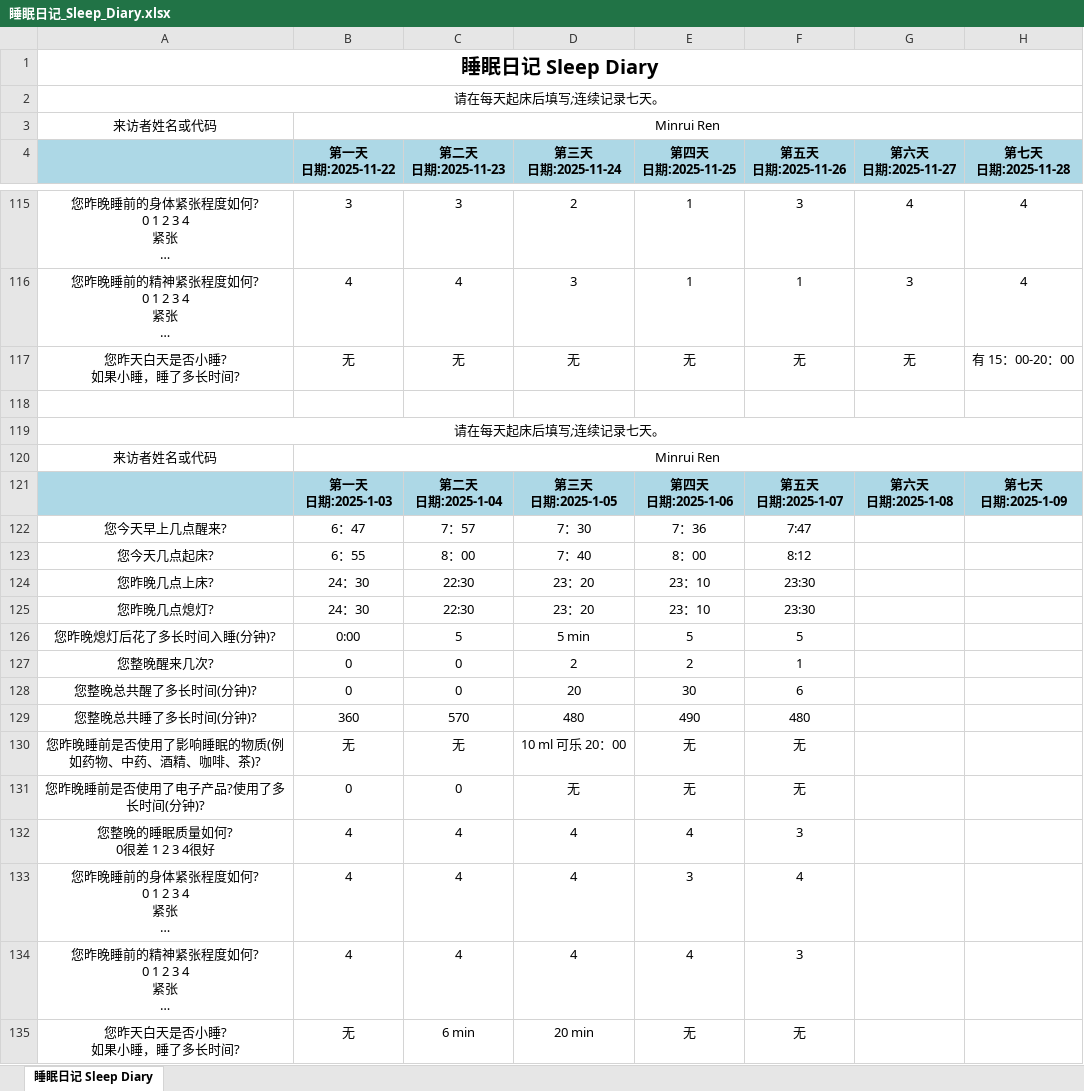
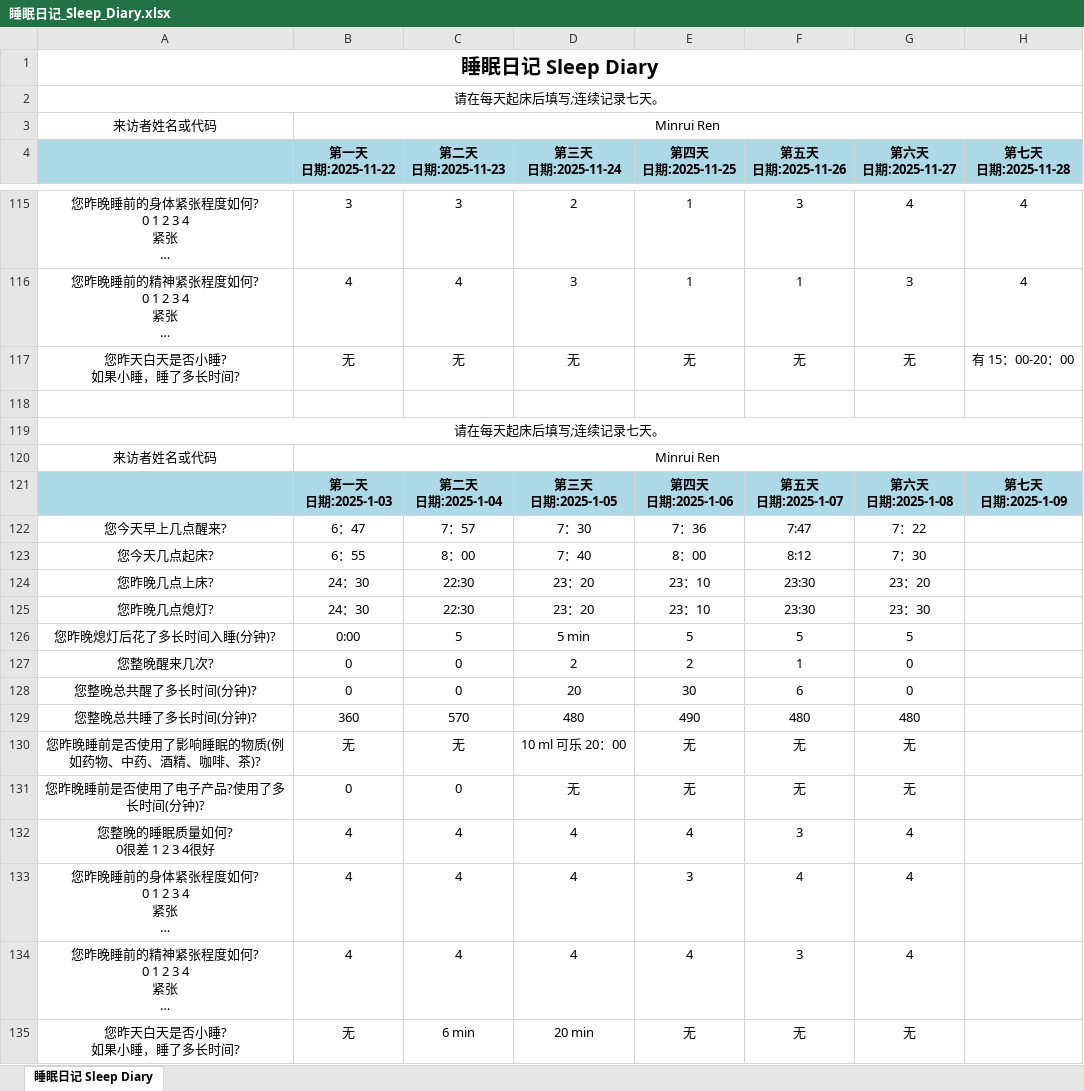
Before and after one commit to MinruiRen/My_like, an Excel workbook: 睡眠日记_Sleep_Diary.xlsx, sheet 睡眠日记 Sleep Diary, drawn as a sheet; only a part is shown, gaps mark what is left out; long unchanged cells end in …; values as stored, in another font and other column widths than the file's, no borders; the diff names each change by its address in the sheet, - before the commit and + after, or states it on an @@ line.

```diff
--- a/睡眠日记_Sleep_Diary.xlsx (sheet 睡眠日记 Sleep Diary)
+++ b/睡眠日记_Sleep_Diary.xlsx (sheet 睡眠日记 Sleep Diary)
-G122 (第六天 日期:2025-11-27): (empty)
+G122 (第六天 日期:2025-11-27): 7：22
-G123 (第六天 日期:2025-11-27): (empty)
+G123 (第六天 日期:2025-11-27): 7：30
-G124 (第六天 日期:2025-11-27): (empty)
+G124 (第六天 日期:2025-11-27): 23：20
-G125 (第六天 日期:2025-11-27): (empty)
+G125 (第六天 日期:2025-11-27): 23：30
-G126 (第六天 日期:2025-11-27): (empty)
+G126 (第六天 日期:2025-11-27): 5
-G127:G128 (第六天 日期:2025-11-27): (empty)
+G127:G128 (第六天 日期:2025-11-27): 0
-G129 (第六天 日期:2025-11-27): (empty)
+G129 (第六天 日期:2025-11-27): 480
-G130:G131 (第六天 日期:2025-11-27): (empty)
+G130:G131 (第六天 日期:2025-11-27): 无
-G132:G134 (第六天 日期:2025-11-27): (empty)
+G132:G134 (第六天 日期:2025-11-27): 4
-G135 (第六天 日期:2025-11-27): (empty)
+G135 (第六天 日期:2025-11-27): 无
```
Also changed, not shown: 4 other files.
